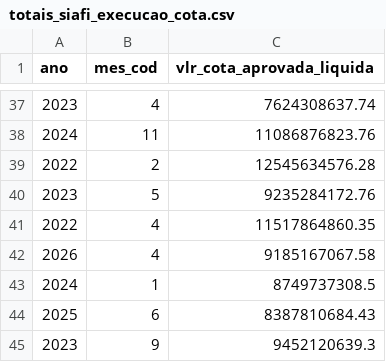
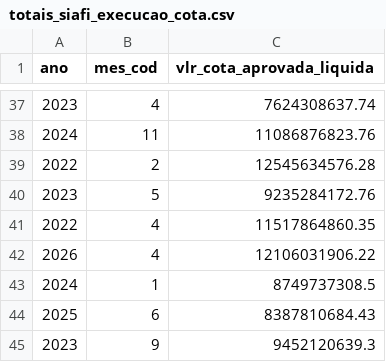
Before and after one commit to splor-mg/dados-totais-armazem-siafi, a CSV file: data/totais_siafi_execucao_cota.csv, drawn as a sheet; only a part is shown, gaps mark what is left out; the diff covers the shown part only.

```diff
--- a/data/totais_siafi_execucao_cota.csv
+++ b/data/totais_siafi_execucao_cota.csv
@@ -41,3 +41,3 @@ ano,mes_cod,vlr_cota_aprovada_liquida
 2022,4,11517864860.35
-2026,4,9185167067.58
+2026,4,12106031906.22
 2024,1,8749737308.5
```
Also changed, not shown: 173 moved rows elsewhere in this file, data-raw/totais_siafi_execucao_cota_current.csv, data-raw/totais_siafi_execucao_current.csv, 5 other files.
